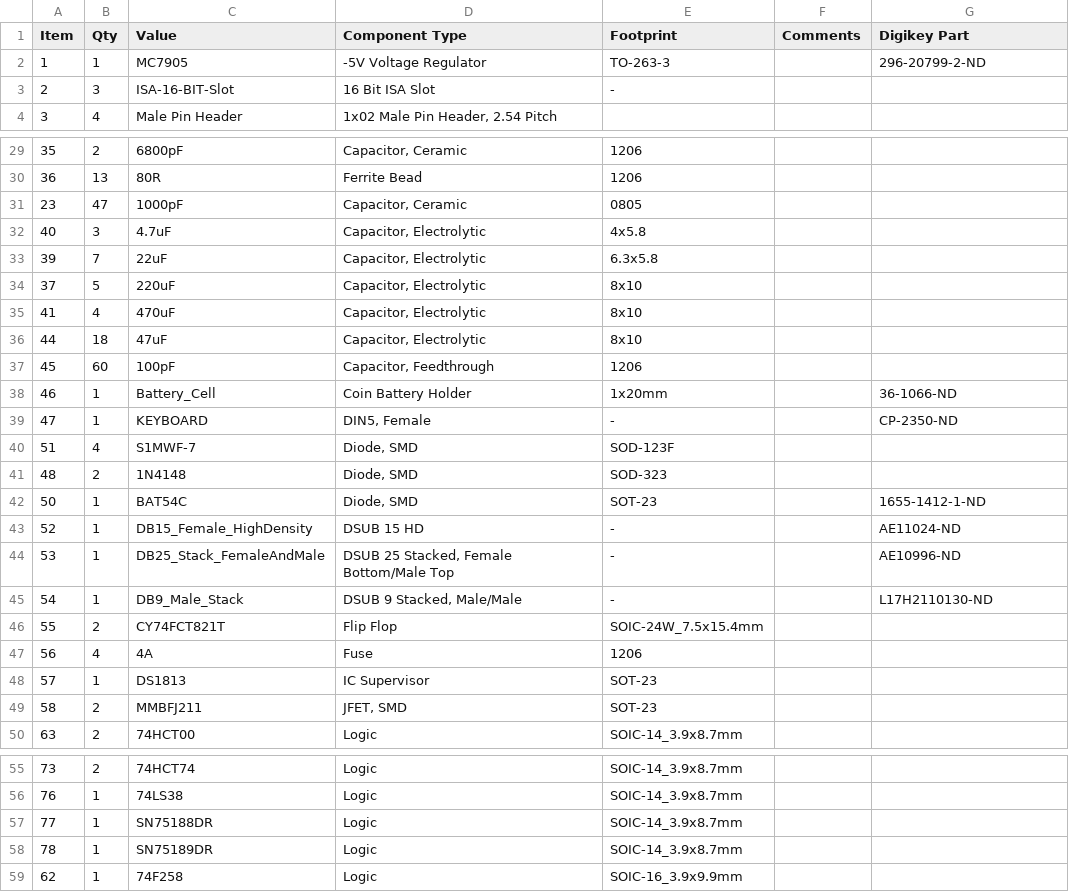
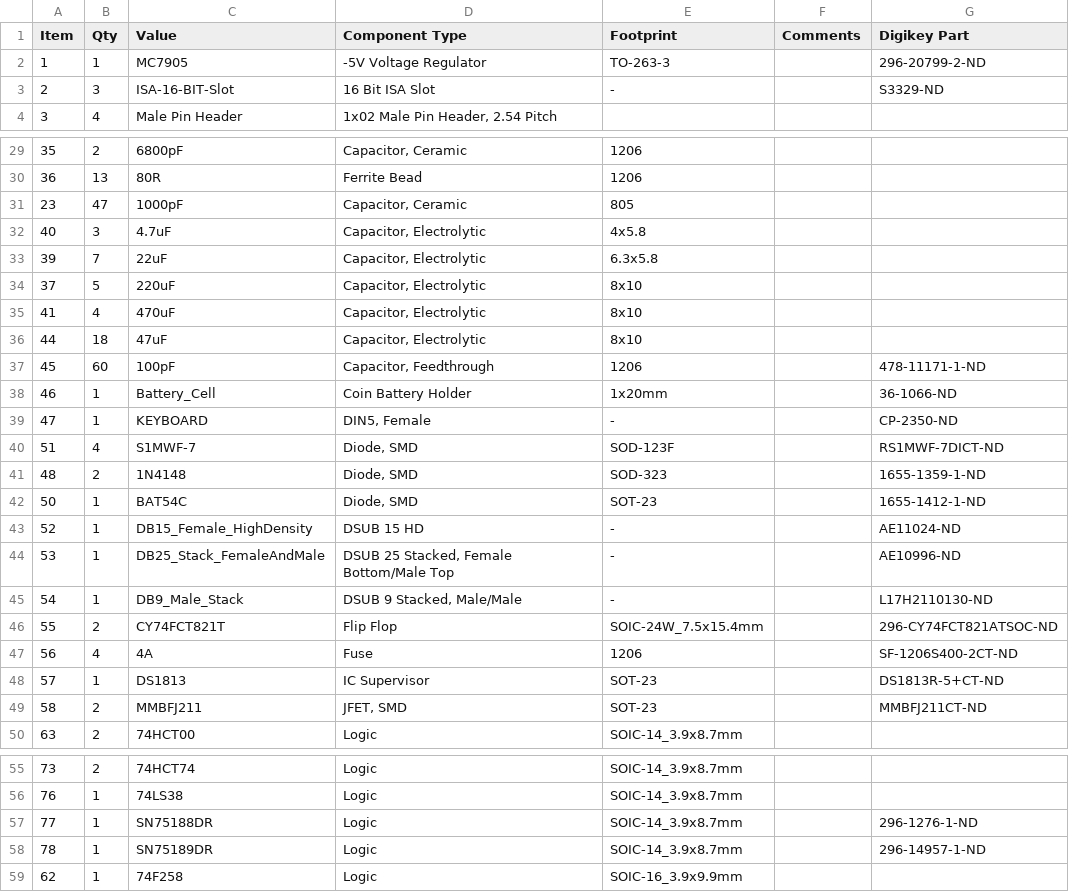
Before and after one commit to jasonsbeer/Amiga-2000-EATX, a CSV file: BOM/2000ATX-REV30-ShoppingList.csv, drawn as a sheet; only a part is shown, gaps mark what is left out; the diff covers the shown part only.

```diff
--- a/BOM/2000ATX-REV30-ShoppingList.csv
+++ b/BOM/2000ATX-REV30-ShoppingList.csv
@@ -2,3 +2,3 @@ Item,Qty,Value,Component Type,Footprint,Comments,Digikey Part
 1,1,MC7905,-5V Voltage Regulator,TO-263-3,,296-20799-2-ND
-2,3,ISA-16-BIT-Slot,16 Bit ISA Slot,-,,
+2,3,ISA-16-BIT-Slot,16 Bit ISA Slot,-,,S3329-ND
 3,4,Male Pin Header,"1x02 Male Pin Header, 2.54 Pitch",,,
@@ -30,3 +30,3 @@ Item,Qty,Value,Component Type,Footprint,Comments,Digikey Part
 36,13,80R,Ferrite Bead,1206,,
-23,47,1000pF,"Capacitor, Ceramic",0805,,
+23,47,1000pF,"Capacitor, Ceramic",805,,
 40,3,4.7uF,"Capacitor, Electrolytic",4x5.8,,
@@ -36,7 +36,7 @@ Item,Qty,Value,Component Type,Footprint,Comments,Digikey Part
 44,18,47uF,"Capacitor, Electrolytic",8x10,,
-45,60,100pF,"Capacitor, Feedthrough",1206,,
+45,60,100pF,"Capacitor, Feedthrough",1206,,478-11171-1-ND
 46,1,Battery_Cell,Coin Battery Holder,1x20mm,,36-1066-ND
 47,1,KEYBOARD,"DIN5, Female",-,,CP-2350-ND
-51,4,S1MWF-7,"Diode, SMD",SOD-123F,,
-48,2,1N4148,"Diode, SMD",SOD-323,,
+51,4,S1MWF-7,"Diode, SMD",SOD-123F,,RS1MWF-7DICT-ND
+48,2,1N4148,"Diode, SMD",SOD-323,,1655-1359-1-ND
 50,1,BAT54C,"Diode, SMD",SOT-23,,1655-1412-1-ND
@@ -45,6 +45,6 @@ Item,Qty,Value,Component Type,Footprint,Comments,Digikey Part
 54,1,DB9_Male_Stack,"DSUB 9 Stacked, Male/Male",-,,L17H2110130-ND
-55,2,CY74FCT821T,Flip Flop,SOIC-24W_7.5x15.4mm,,
-56,4,4A,Fuse,1206,,
-57,1,DS1813,IC Supervisor,SOT-23,,
-58,2,MMBFJ211,"JFET, SMD",SOT-23,,
+55,2,CY74FCT821T,Flip Flop,SOIC-24W_7.5x15.4mm,,296-CY74FCT821ATSOC-ND
+56,4,4A,Fuse,1206,,SF-1206S400-2CT-ND
+57,1,DS1813,IC Supervisor,SOT-23,,DS1813R-5+CT-ND
+58,2,MMBFJ211,"JFET, SMD",SOT-23,,MMBFJ211CT-ND
 63,2,74HCT00,Logic,SOIC-14_3.9x8.7mm,,
@@ -56,4 +56,4 @@ Item,Qty,Value,Component Type,Footprint,Comments,Digikey Part
 76,1,74LS38,Logic,SOIC-14_3.9x8.7mm,,
-77,1,SN75188DR,Logic,SOIC-14_3.9x8.7mm,,
-78,1,SN75189DR,Logic,SOIC-14_3.9x8.7mm,,
+77,1,SN75188DR,Logic,SOIC-14_3.9x8.7mm,,296-1276-1-ND
+78,1,SN75189DR,Logic,SOIC-14_3.9x8.7mm,,296-14957-1-ND
 62,1,74F258,Logic,SOIC-16_3.9x9.9mm,,
```
Also changed, not shown: 23 edited cells elsewhere in this file.
